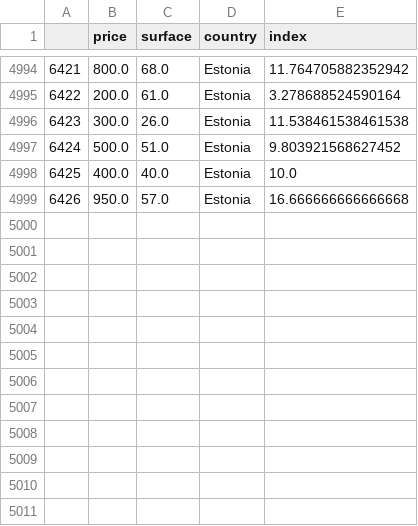
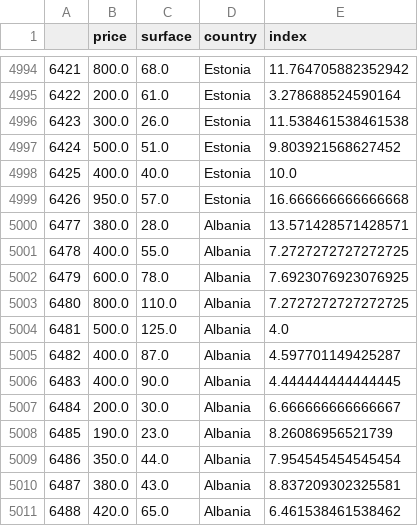
Before and after one commit to lucamac99/big-data-project, a CSV file: result.csv, drawn as a sheet; only a part is shown, gaps mark what is left out.

```diff
--- a/result.csv
+++ b/result.csv
@@ -4999 +4999,13 @@
 6426	950.0	57.0	Estonia	16.666666666666668
+6477	380.0	28.0	Albania	13.571428571428571
+6478	400.0	55.0	Albania	7.2727272727272725
+6479	600.0	78.0	Albania	7.6923076923076925
+6480	800.0	110.0	Albania	7.2727272727272725
+6481	500.0	125.0	Albania	4.0
+6482	400.0	87.0	Albania	4.597701149425287
+6483	400.0	90.0	Albania	4.444444444444445
+6484	200.0	30.0	Albania	6.666666666666667
+6485	190.0	23.0	Albania	8.26086956521739
+6486	350.0	44.0	Albania	7.954545454545454
+6487	380.0	43.0	Albania	8.837209302325581
+6488	420.0	65.0	Albania	6.461538461538462
```
Also changed, not shown: final.csv, real_house_price.csv, 3 other files.
